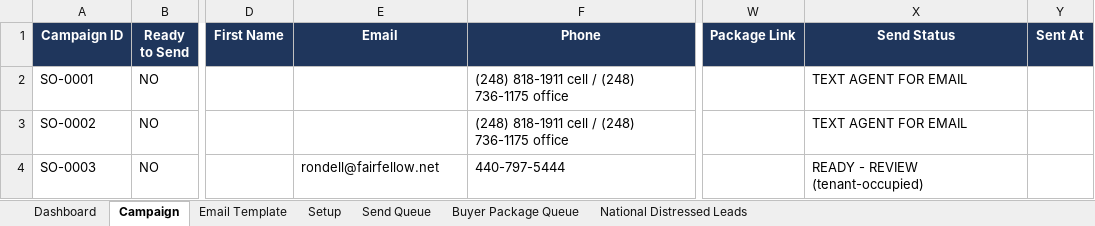
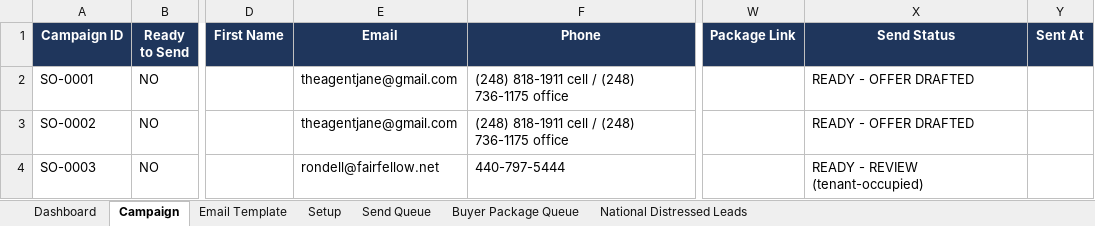
Before and after one commit to charlespjr/wholesaler, an Excel workbook: National_Distressed_Leads__June_19_2026_UPDATED.xlsx, sheet Campaign, drawn as a sheet; only a part is shown, gaps mark what is left out; values as stored, in another font and other column widths than the file's, no borders; conditional formats and table styles not drawn; the diff names each change by its address in the sheet, - before the commit and + after, or states it on an @@ line.

```diff
--- a/National_Distressed_Leads__June_19_2026_UPDATED.xlsx (sheet Campaign)
+++ b/National_Distressed_Leads__June_19_2026_UPDATED.xlsx (sheet Campaign)
-E2:E3 (Email): (empty)
+E2:E3 (Email): theagentjane@gmail.com
-X2:X3 (Send Status): TEXT AGENT FOR EMAIL
+X2:X3 (Send Status): READY - OFFER DRAFTED
```
Also changed, not shown: sheet National Distressed Leads.
